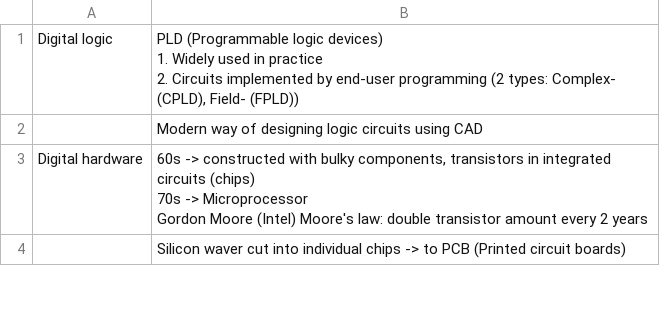
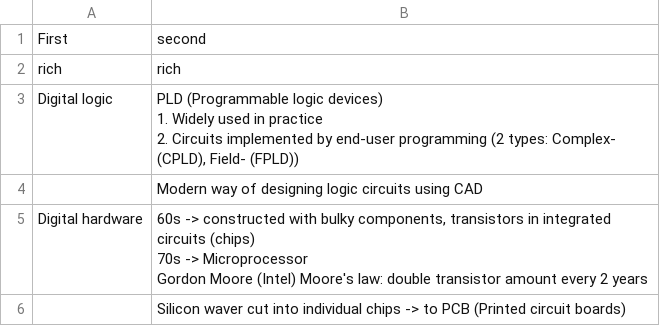
Before and after one commit to mo-mosverkstad/Bookkeeping_backup, a CSV file: Bookkeeping/Hardware reference sheet/General concepts.csv, drawn as a sheet; only a part is shown.

```diff
--- a/Bookkeeping/Hardware reference sheet/General concepts.csv
+++ b/Bookkeeping/Hardware reference sheet/General concepts.csv
@@ -1 +1,3 @@
+First,second
+rich,rich
 Digital logic,"PLD (Programmable logic devices)
```
Also changed, not shown: Bookkeeping/Hardware reference sheet/Digital circuits.csv, Bookkeeping/Mathematics reference sheet/Analytic geometry.csv, 14 other files.
